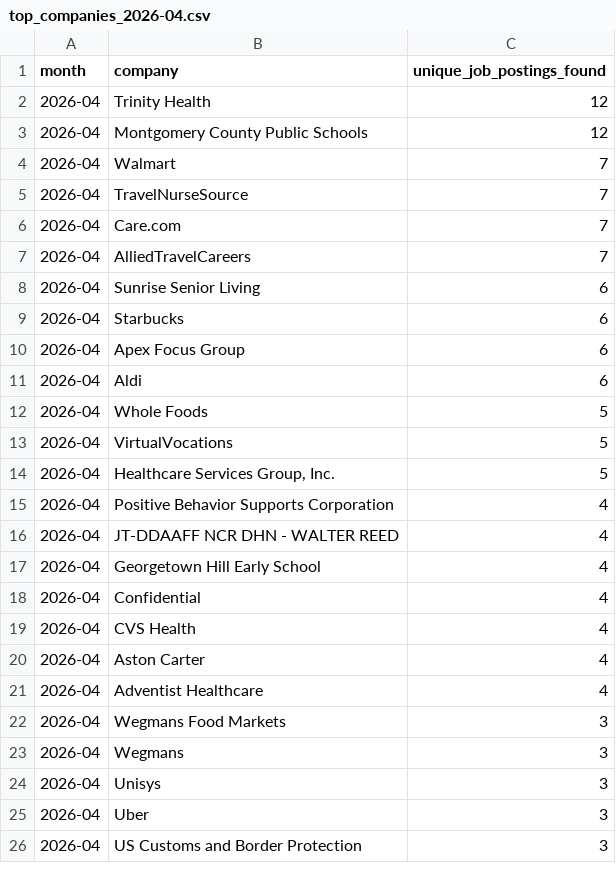
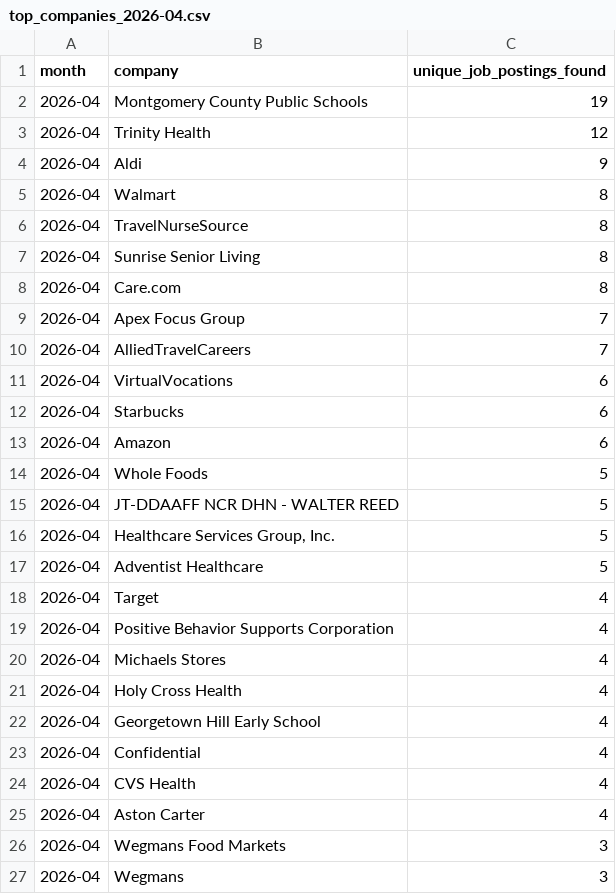
Before and after one commit to themeganerddddddd/MoCo-Hiring-Monitor, a CSV file: outputs/top_companies_2026-04.csv, drawn as a sheet; only a part is shown; the shorter side is filled out with more unchanged rows; the diff covers the shown part only.

```diff
--- a/outputs/top_companies_2026-04.csv
+++ b/outputs/top_companies_2026-04.csv
@@ -1,17 +1,22 @@
 month,company,unique_job_postings_found
+2026-04,Montgomery County Public Schools,19
 2026-04,Trinity Health,12
-2026-04,Montgomery County Public Schools,12
-2026-04,Walmart,7
-2026-04,TravelNurseSource,7
-2026-04,Care.com,7
+2026-04,Aldi,9
+2026-04,Walmart,8
+2026-04,TravelNurseSource,8
+2026-04,Sunrise Senior Living,8
+2026-04,Care.com,8
+2026-04,Apex Focus Group,7
 2026-04,AlliedTravelCareers,7
-2026-04,Sunrise Senior Living,6
+2026-04,VirtualVocations,6
 2026-04,Starbucks,6
-2026-04,Apex Focus Group,6
-2026-04,Aldi,6
+2026-04,Amazon,6
 2026-04,Whole Foods,5
-2026-04,VirtualVocations,5
+2026-04,JT-DDAAFF NCR DHN - WALTER REED,5
 2026-04,"Healthcare Services Group, Inc.",5
+2026-04,Adventist Healthcare,5
+2026-04,Target,4
 2026-04,Positive Behavior Supports Corporation,4
-2026-04,JT-DDAAFF NCR DHN - WALTER REED,4
+2026-04,Michaels Stores,4
+2026-04,Holy Cross Health,4
 2026-04,Georgetown Hill Early School,4
@@ -20,3 +25,2 @@ month,company,unique_job_postings_found
 2026-04,Aston Carter,4
-2026-04,Adventist Healthcare,4
 2026-04,Wegmans Food Markets,3
```
Also changed, not shown: 4 removed rows and 1 edited cell elsewhere in this file, 11 other files.
